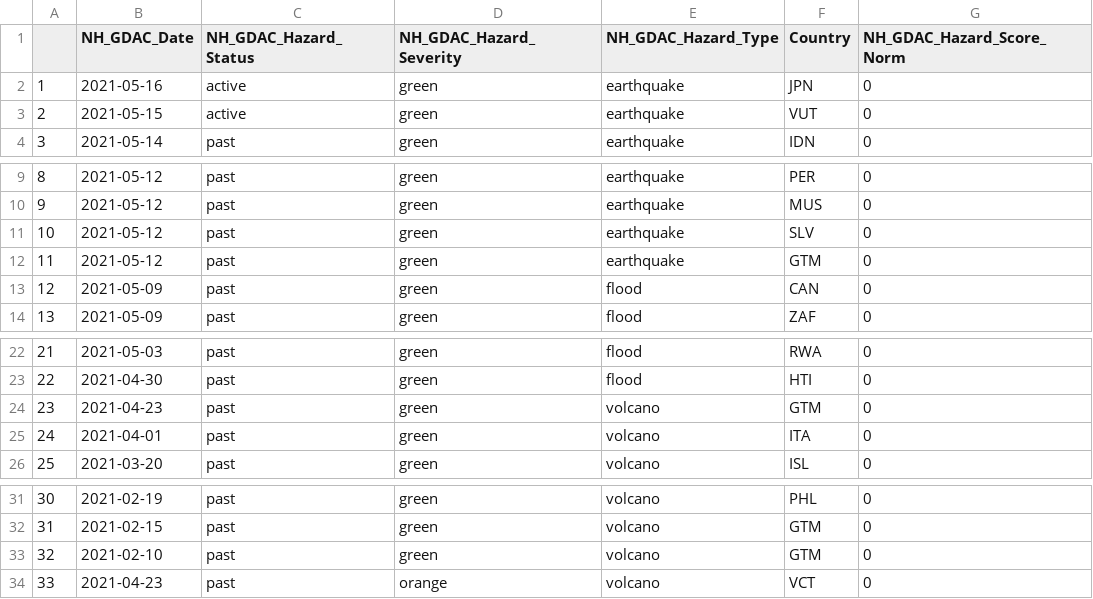
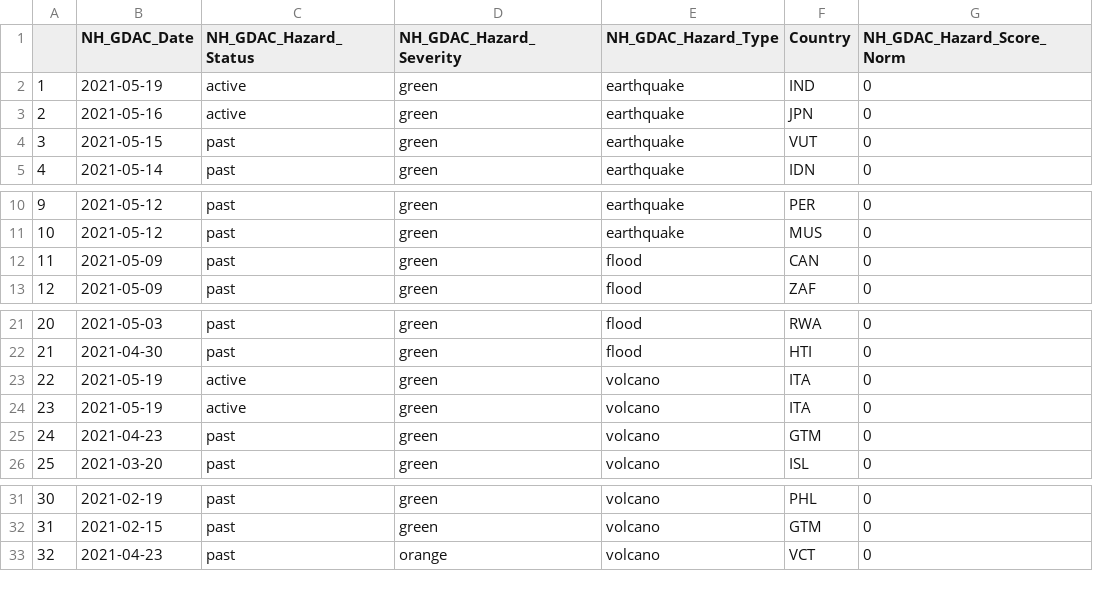
Before and after one commit to ljonestz/compoundriskdata, a CSV file: Indicator_dataset/gdaclistnormalised.csv, drawn as a sheet; only a part is shown, gaps mark what is left out; removed rows and columns are numbered as before the commit, all else as after; the diff names each change by its address in the sheet, - before the commit and + after, or states it on an @@ line.

```diff
--- a/Indicator_dataset/gdaclistnormalised.csv
+++ b/Indicator_dataset/gdaclistnormalised.csv
+row 2: 1 | 2021-05-19 | active | green | earthquake | IND | 0
@@ column A renumbered from row 3 down @@
-C4 (NH_GDAC_Hazard_Status): active
+C4 (NH_GDAC_Hazard_Status): past
-row 11: 10 | 2021-05-12 | past | green | earthquake | SLV | 0
-row 12: 11 | 2021-05-12 | past | green | earthquake | GTM | 0
+row 23: 22 | 2021-05-19 | active | green | volcano | ITA | 0
+row 24: 23 | 2021-05-19 | active | green | volcano | ITA | 0
-row 25: 24 | 2021-04-01 | past | green | volcano | ITA | 0
-row 33: 32 | 2021-02-10 | past | green | volcano | GTM | 0
```
Also changed, not shown: Risk_sheets/Compound_Risk_Flag_Sheets.csv, Risk_sheets/Socioeconomic_sheet.csv, 8 other files.
